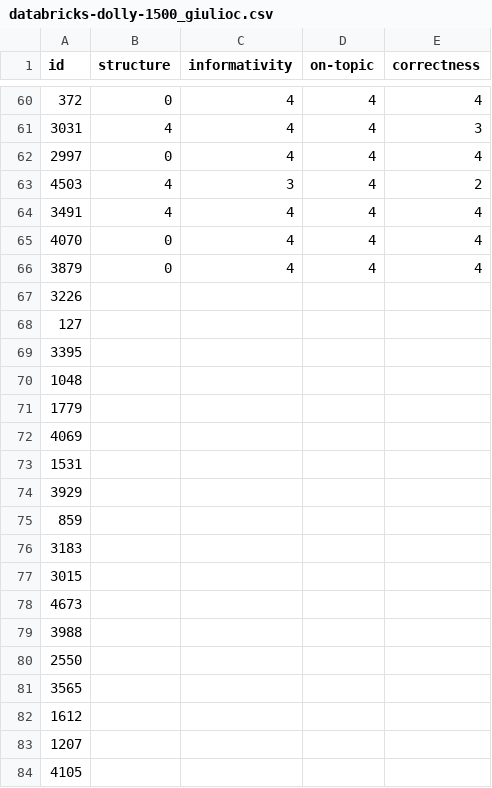
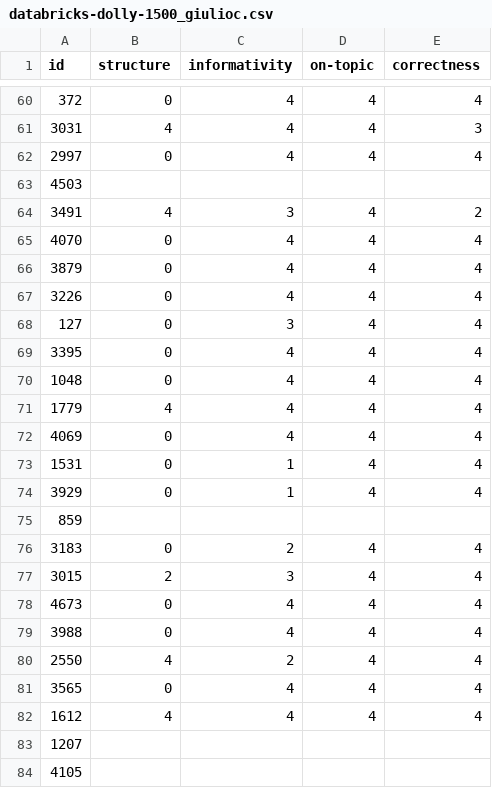
Before and after one commit to RL4LMT/Breaking-down-Helpfulness, a CSV file: annotation/databricks-dolly-1500_giulioc.csv, drawn as a sheet; only a part is shown, gaps mark what is left out.

Commit message:
82

```diff
--- a/annotation/databricks-dolly-1500_giulioc.csv
+++ b/annotation/databricks-dolly-1500_giulioc.csv
@@ -62,22 +62,22 @@ id,structure,informativity,on-topic,correctness
 2997,0,4,4,4
-4503,4,3,4,2
-3491,4,4,4,4
+4503,,,,
+3491,4,3,4,2
 4070,0,4,4,4
 3879,0,4,4,4
-3226,,,,
-127,,,,
-3395,,,,
-1048,,,,
-1779,,,,
-4069,,,,
-1531,,,,
-3929,,,,
+3226,0,4,4,4
+127,0,3,4,4
+3395,0,4,4,4
+1048,0,4,4,4
+1779,4,4,4,4
+4069,0,4,4,4
+1531,0,1,4,4
+3929,0,1,4,4
 859,,,,
-3183,,,,
-3015,,,,
-4673,,,,
-3988,,,,
-2550,,,,
-3565,,,,
-1612,,,,
+3183,0,2,4,4
+3015,2,3,4,4
+4673,0,4,4,4
+3988,0,4,4,4
+2550,4,2,4,4
+3565,0,4,4,4
+1612,4,4,4,4
 1207,,,,
```
